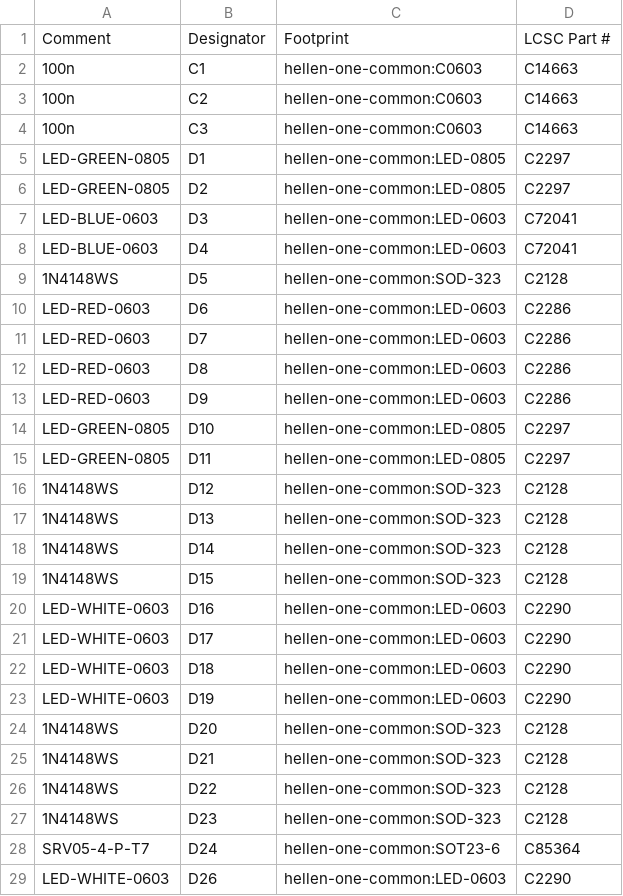
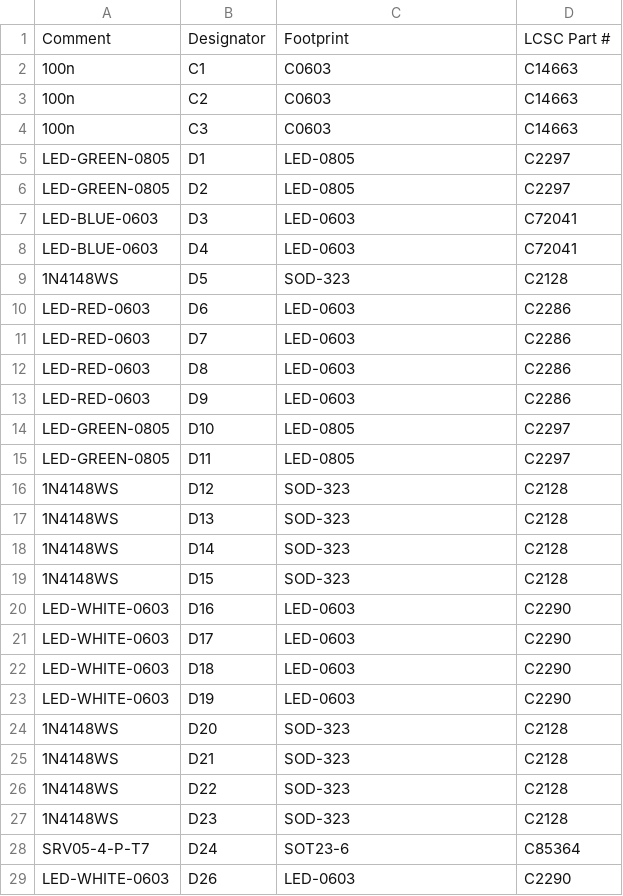
Before and after one commit to rusefi/hellen-miata-NA6, a CSV file: boards/hellen64_miataNA6_94-a/frame/64_miataNA6_94-BOM.csv, drawn as a sheet; only a part is shown; the diff covers the shown part only.

Commit message:
Fix https://github.com/andreika-git/hellen-one/issues/26

```diff
--- a/boards/hellen64_miataNA6_94-a/frame/64_miataNA6_94-BOM.csv
+++ b/boards/hellen64_miataNA6_94-a/frame/64_miataNA6_94-BOM.csv
@@ -1,29 +1,29 @@
 Comment,Designator,Footprint,LCSC Part #
-"100n","C1","hellen-one-common:C0603","C14663"
-"100n","C2","hellen-one-common:C0603","C14663"
-"100n","C3","hellen-one-common:C0603","C14663"
-"LED-GREEN-0805","D1","hellen-one-common:LED-0805","C2297"
-"LED-GREEN-0805","D2","hellen-one-common:LED-0805","C2297"
-"LED-BLUE-0603","D3","hellen-one-common:LED-0603","C72041"
-"LED-BLUE-0603","D4","hellen-one-common:LED-0603","C72041"
-"1N4148WS","D5","hellen-one-common:SOD-323","C2128"
-"LED-RED-0603","D6","hellen-one-common:LED-0603","C2286"
-"LED-RED-0603","D7","hellen-one-common:LED-0603","C2286"
-"LED-RED-0603","D8","hellen-one-common:LED-0603","C2286"
-"LED-RED-0603","D9","hellen-one-common:LED-0603","C2286"
-"LED-GREEN-0805","D10","hellen-one-common:LED-0805","C2297"
-"LED-GREEN-0805","D11","hellen-one-common:LED-0805","C2297"
-"1N4148WS","D12","hellen-one-common:SOD-323","C2128"
-"1N4148WS","D13","hellen-one-common:SOD-323","C2128"
-"1N4148WS","D14","hellen-one-common:SOD-323","C2128"
-"1N4148WS","D15","hellen-one-common:SOD-323","C2128"
-"LED-WHITE-0603","D16","hellen-one-common:LED-0603","C2290"
-"LED-WHITE-0603","D17","hellen-one-common:LED-0603","C2290"
-"LED-WHITE-0603","D18","hellen-one-common:LED-0603","C2290"
-"LED-WHITE-0603","D19","hellen-one-common:LED-0603","C2290"
-"1N4148WS","D20","hellen-one-common:SOD-323","C2128"
-"1N4148WS","D21","hellen-one-common:SOD-323","C2128"
-"1N4148WS","D22","hellen-one-common:SOD-323","C2128"
-"1N4148WS","D23","hellen-one-common:SOD-323","C2128"
-"SRV05-4-P-T7","D24","hellen-one-common:SOT23-6","C85364"
-"LED-WHITE-0603","D26","hellen-one-common:LED-0603","C2290"
+"100n","C1","C0603","C14663"
+"100n","C2","C0603","C14663"
+"100n","C3","C0603","C14663"
+"LED-GREEN-0805","D1","LED-0805","C2297"
+"LED-GREEN-0805","D2","LED-0805","C2297"
+"LED-BLUE-0603","D3","LED-0603","C72041"
+"LED-BLUE-0603","D4","LED-0603","C72041"
+"1N4148WS","D5","SOD-323","C2128"
+"LED-RED-0603","D6","LED-0603","C2286"
+"LED-RED-0603","D7","LED-0603","C2286"
+"LED-RED-0603","D8","LED-0603","C2286"
+"LED-RED-0603","D9","LED-0603","C2286"
+"LED-GREEN-0805","D10","LED-0805","C2297"
+"LED-GREEN-0805","D11","LED-0805","C2297"
+"1N4148WS","D12","SOD-323","C2128"
+"1N4148WS","D13","SOD-323","C2128"
+"1N4148WS","D14","SOD-323","C2128"
+"1N4148WS","D15","SOD-323","C2128"
+"LED-WHITE-0603","D16","LED-0603","C2290"
+"LED-WHITE-0603","D17","LED-0603","C2290"
+"LED-WHITE-0603","D18","LED-0603","C2290"
+"LED-WHITE-0603","D19","LED-0603","C2290"
+"1N4148WS","D20","SOD-323","C2128"
+"1N4148WS","D21","SOD-323","C2128"
+"1N4148WS","D22","SOD-323","C2128"
+"1N4148WS","D23","SOD-323","C2128"
+"SRV05-4-P-T7","D24","SOT23-6","C85364"
+"LED-WHITE-0603","D26","LED-0603","C2290"
```
Also changed, not shown: 124 edited cells elsewhere in this file, boards/hellen64_miataNA6_94-a/board/hellen64_miataNA6_94-a-BOM.csv, boards/hellen64_miataNA6_94-a/board/hellen64_miataNA6_94-a-CPL.csv, 13 other files.
